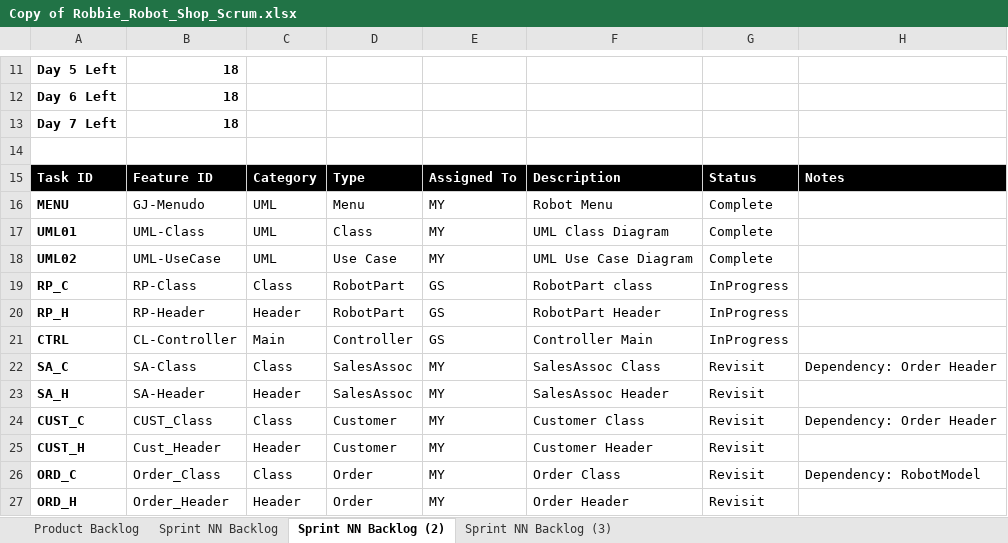
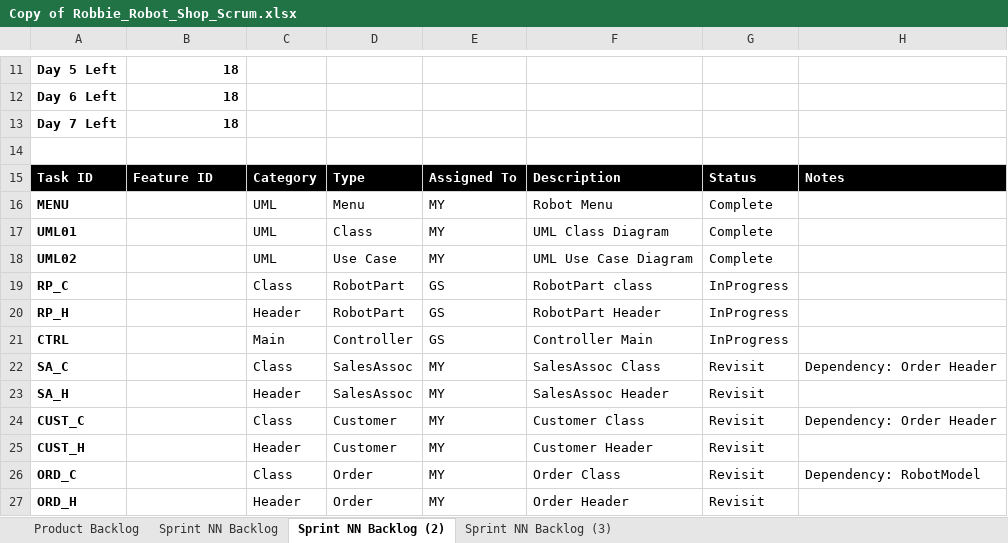
Before and after one commit to mzy10511/CSE1325HW5, an Excel workbook: Copy of Robbie_Robot_Shop_Scrum.xlsx, sheet Sprint NN Backlog (2), drawn as a sheet; only a part is shown, gaps mark what is left out; values as stored, in another font and other column widths than the file's, no borders; charts and pictures and conditional formats not drawn; the diff names each change by its address in the sheet, - before the commit and + after, or states it on an @@ line.

```diff
--- a/Copy of Robbie_Robot_Shop_Scrum.xlsx (sheet Sprint NN Backlog (2))
+++ b/Copy of Robbie_Robot_Shop_Scrum.xlsx (sheet Sprint NN Backlog (2))
-B16: GJ-Menudo
+B16: (empty)
-B17: UML-Class
+B17: (empty)
-B18: UML-UseCase
+B18: (empty)
-B19: RP-Class
+B19: (empty)
-B20: RP-Header
+B20: (empty)
-B21: CL-Controller
+B21: (empty)
-B22: SA-Class
+B22: (empty)
-B23: SA-Header
+B23: (empty)
-B24: CUST_Class
+B24: (empty)
-B25: Cust_Header
+B25: (empty)
-B26: Order_Class
+B26: (empty)
-B27: Order_Header
+B27: (empty)
```
Also changed, not shown: sheet Sprint NN Backlog (3), sheet Product Backlog, sheet Sprint NN Backlog, charts or pictures, 13 other files.
